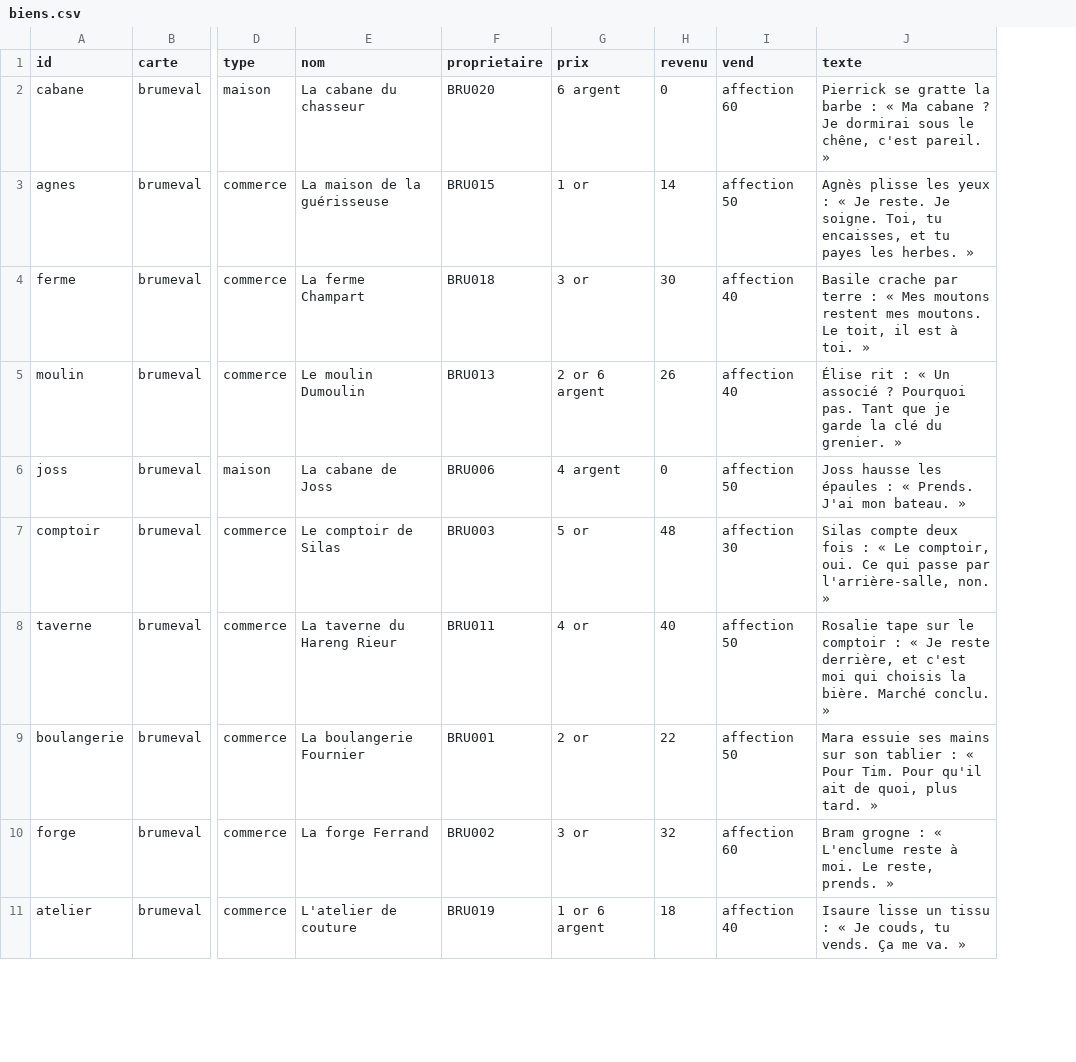
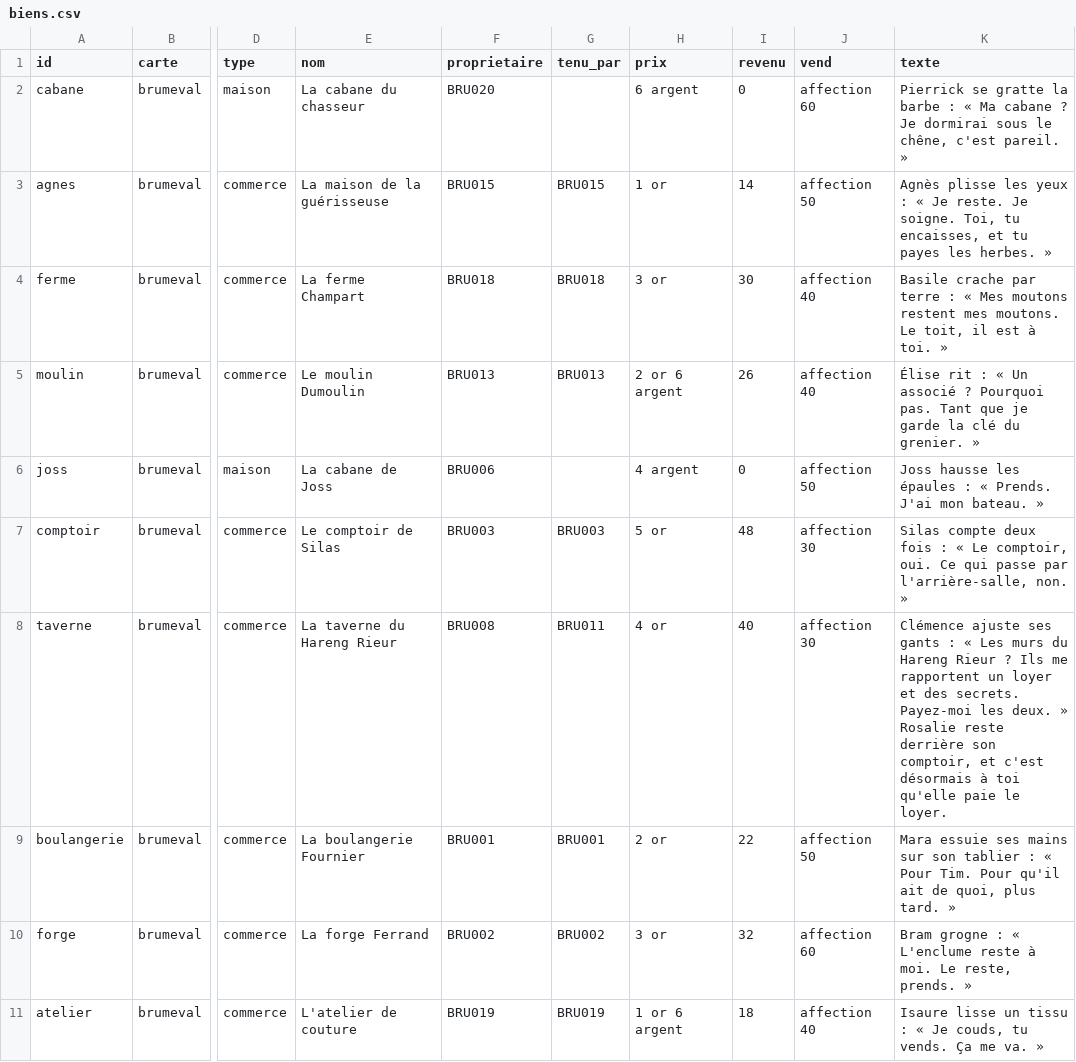
Before and after one commit to triphopsama/test, a CSV file: brumeval/data/biens.csv, drawn as a sheet; only a part is shown, gaps mark what is left out; addresses are those after the commit; the diff names each change by its address in the sheet, - before the commit and + after, or states it on an @@ line.

```diff
--- a/brumeval/data/biens.csv
+++ b/brumeval/data/biens.csv
+column G (tenu_par), rows 3-11: BRU015 | BRU018 | BRU013 |  | BRU003 | BRU011 | BRU001 | BRU002 | BRU019
-F8 (proprietaire): BRU011
+F8 (proprietaire): BRU008
-J8 (vend): affection 50
+J8 (vend): affection 30
-K8 (texte): Rosalie tape sur le comptoir : « Je reste derrière, et c'est moi qui choisis la bière. Marché conclu. »
+K8 (texte): Clémence ajuste ses gants : « Les murs du Hareng Rieur ? Ils me rapportent un loyer et des secrets. Payez-moi les deux. » Rosalie reste derrière son comptoir, et c'est désormais à toi qu'elle paie le loyer.
```
Also changed, not shown: brumeval/data/actions.csv, 11 other files.
